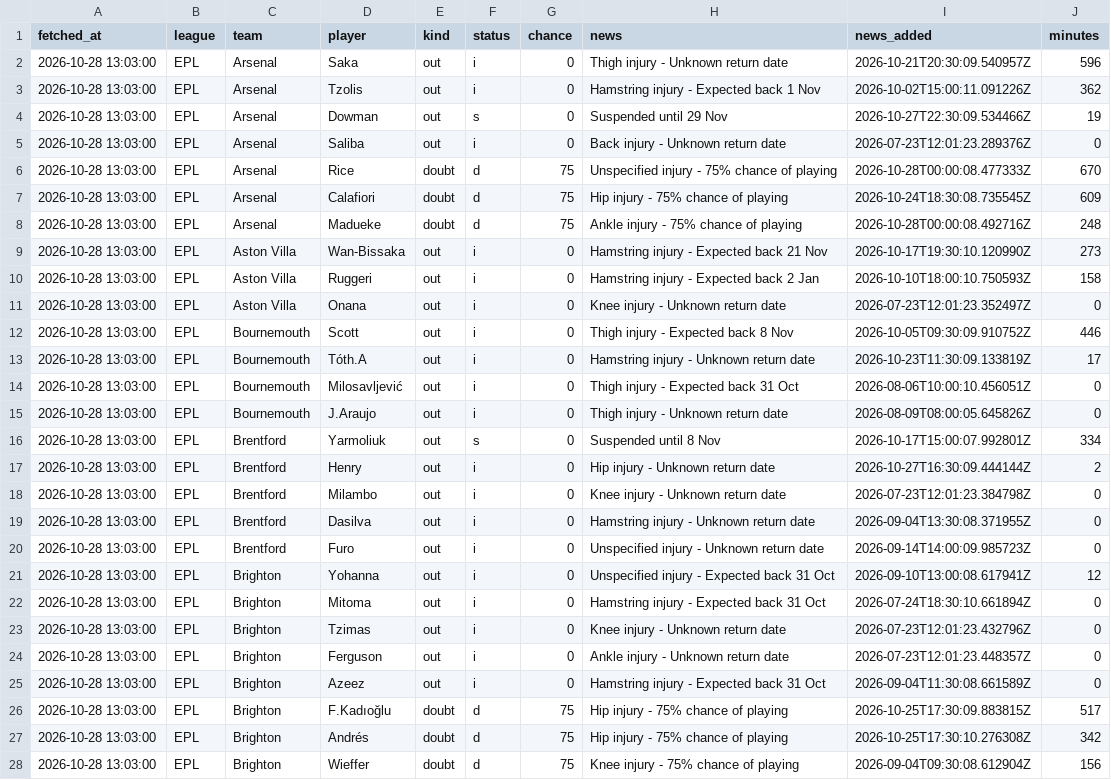
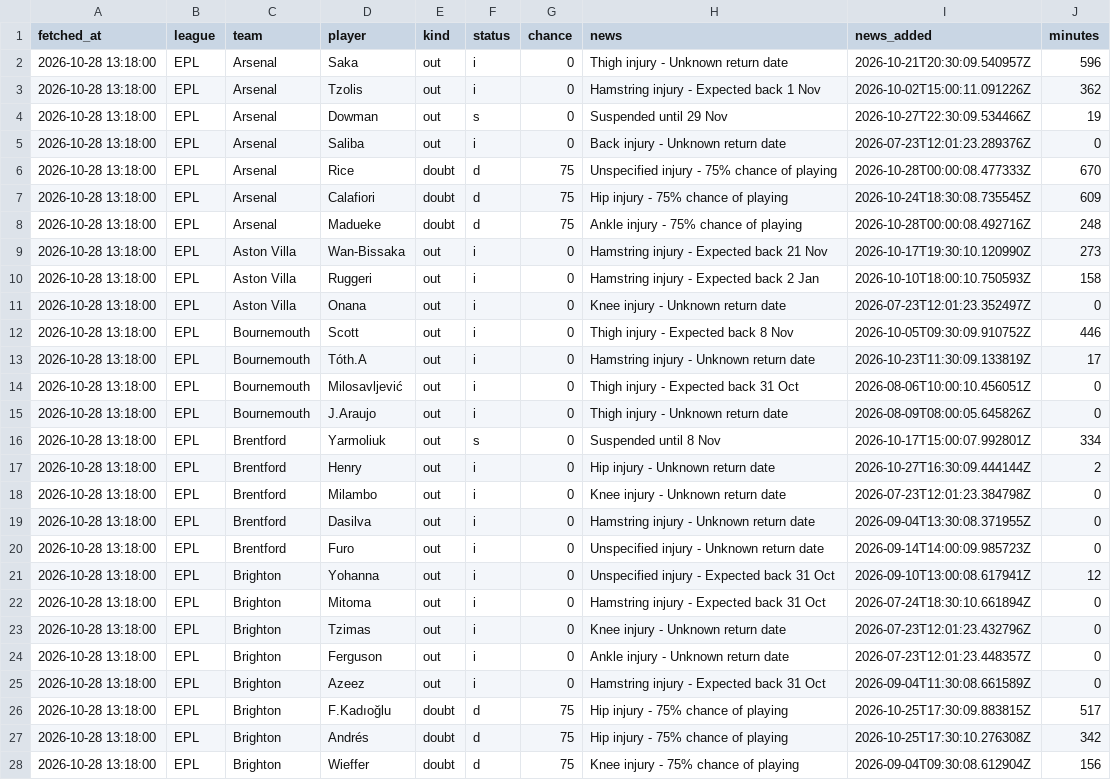
Before and after one commit to jaafarkh7/football-analytics, a CSV file: records/team_news.csv, drawn as a sheet; only a part is shown; the diff covers the shown part only; the diff names each change by its address in the sheet, - before the commit and + after, or states it on an @@ line.

```diff
--- a/records/team_news.csv
+++ b/records/team_news.csv
-A2:A28 (fetched_at): 2026-10-28 13:03:00
+A2:A28 (fetched_at): 2026-10-28 13:18:00
```
Also changed, not shown: 70 edited cells elsewhere in this file, 1 other file.
